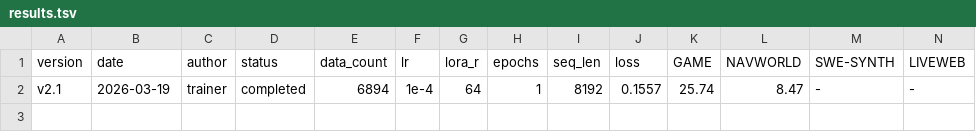
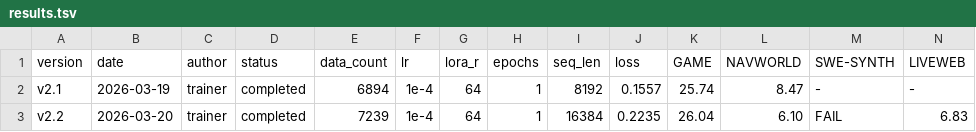
Before and after one commit to wangtong10086/orbit, a TSV file: experiments/results.tsv, drawn as a sheet; only a part is shown; rows hold the shown columns only; the diff names each change by its address in the sheet, - before the commit and + after, or states it on an @@ line.

Commit message:
trainer(v2.2→v2.3): v2.2 eval complete, v2.3 training launched
v2.2 final: GAME 26.04, NAVWORLD 6.10, LIVEWEB 6.83, SWE-SYNTH failed (docker).
v2.3 training started 06:32 UTC on 4xH200 DDP with 7626 samples.

```diff
--- a/experiments/results.tsv
+++ b/experiments/results.tsv
+row 3: v2.2 | 2026-03-20 | trainer | completed | 7239 | 1e-4 | 64 | 1 | 16384 | 0.2235 | 26.04 | 6.10 | FAIL | 6.83
```
Also changed, not shown: 5 other files.
